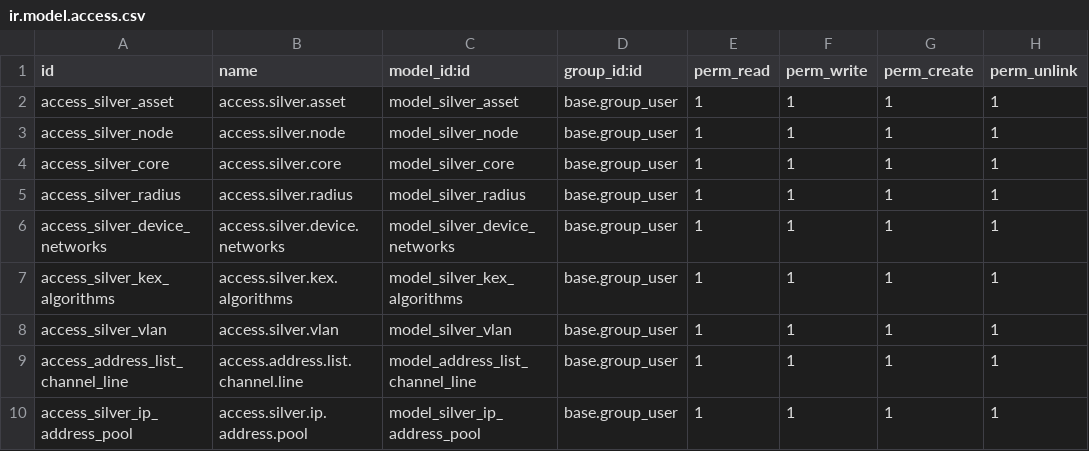
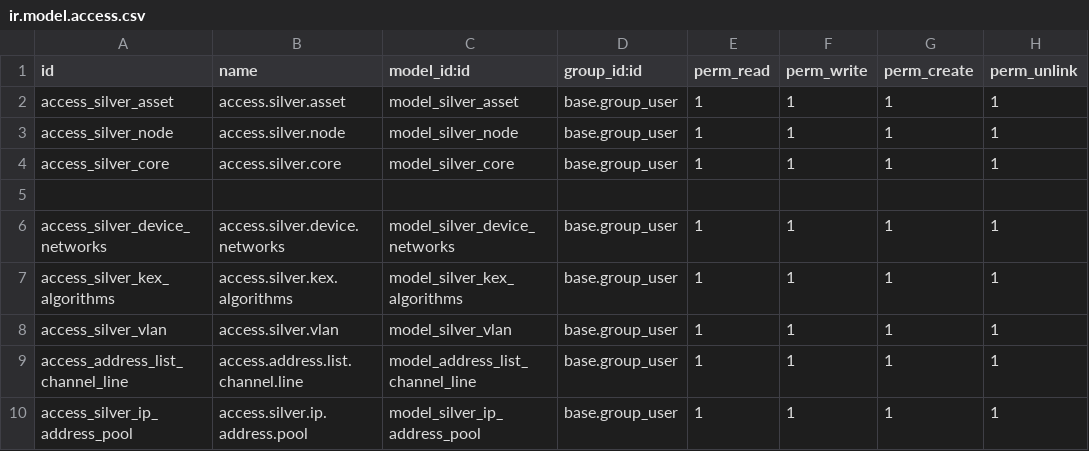
Before and after one commit to silverdata-dev/silverodoo, a CSV file: silver_network/security/ir.model.access.csv, drawn as a sheet; only a part is shown.

```diff
--- a/silver_network/security/ir.model.access.csv
+++ b/silver_network/security/ir.model.access.csv
@@ -4,3 +4,3 @@ access_silver_node,access.silver.node,model_silver_node,base.group_user,1,1,1,1
 access_silver_core,access.silver.core,model_silver_core,base.group_user,1,1,1,1
-access_silver_radius,access.silver.radius,model_silver_radius,base.group_user,1,1,1,1
+
 access_silver_device_networks,access.silver.device.networks,model_silver_device_networks,base.group_user,1,1,1,1
```
Also changed, not shown: silver_contract/security/ir.model.access.csv, silver_provisioning/security/ir.model.access.csv, 47 other files.
